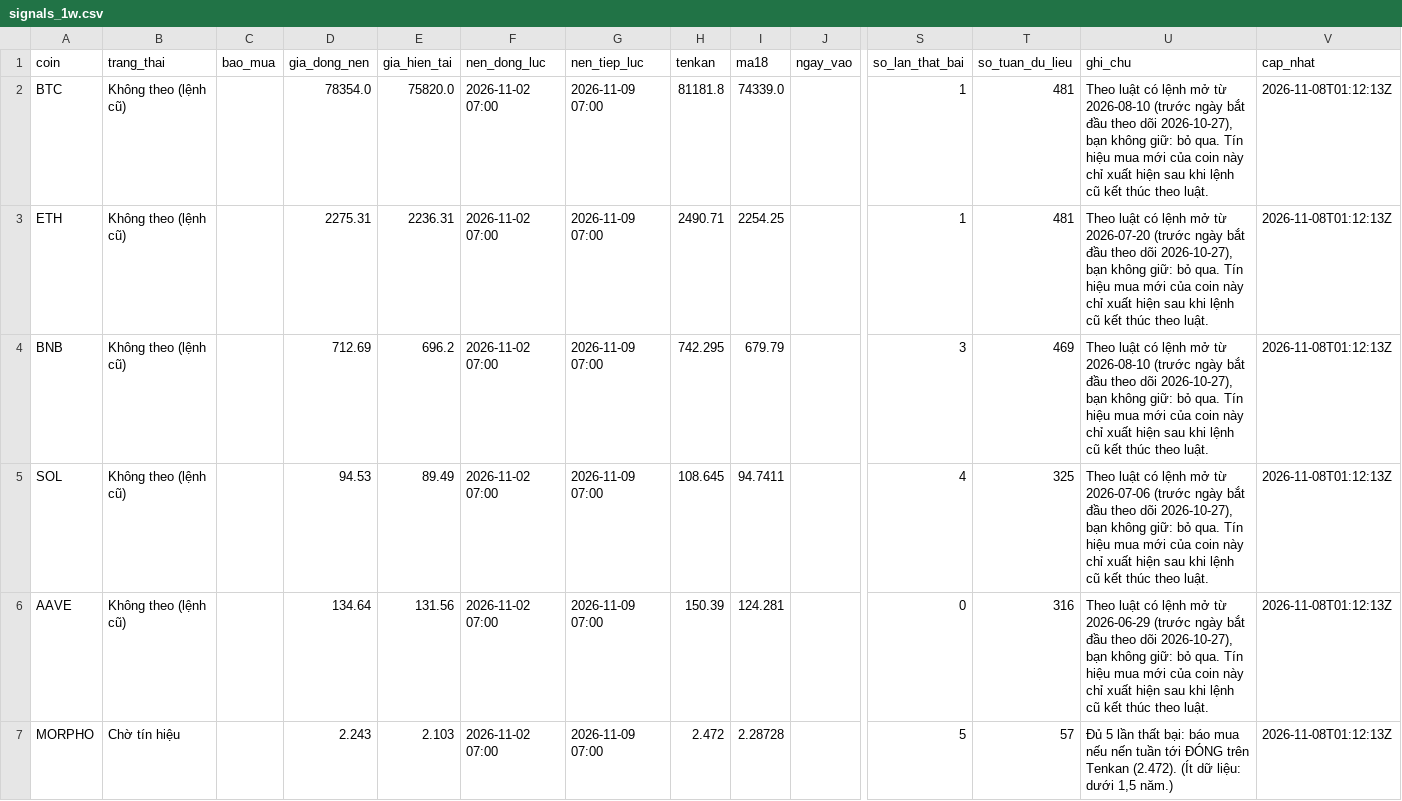
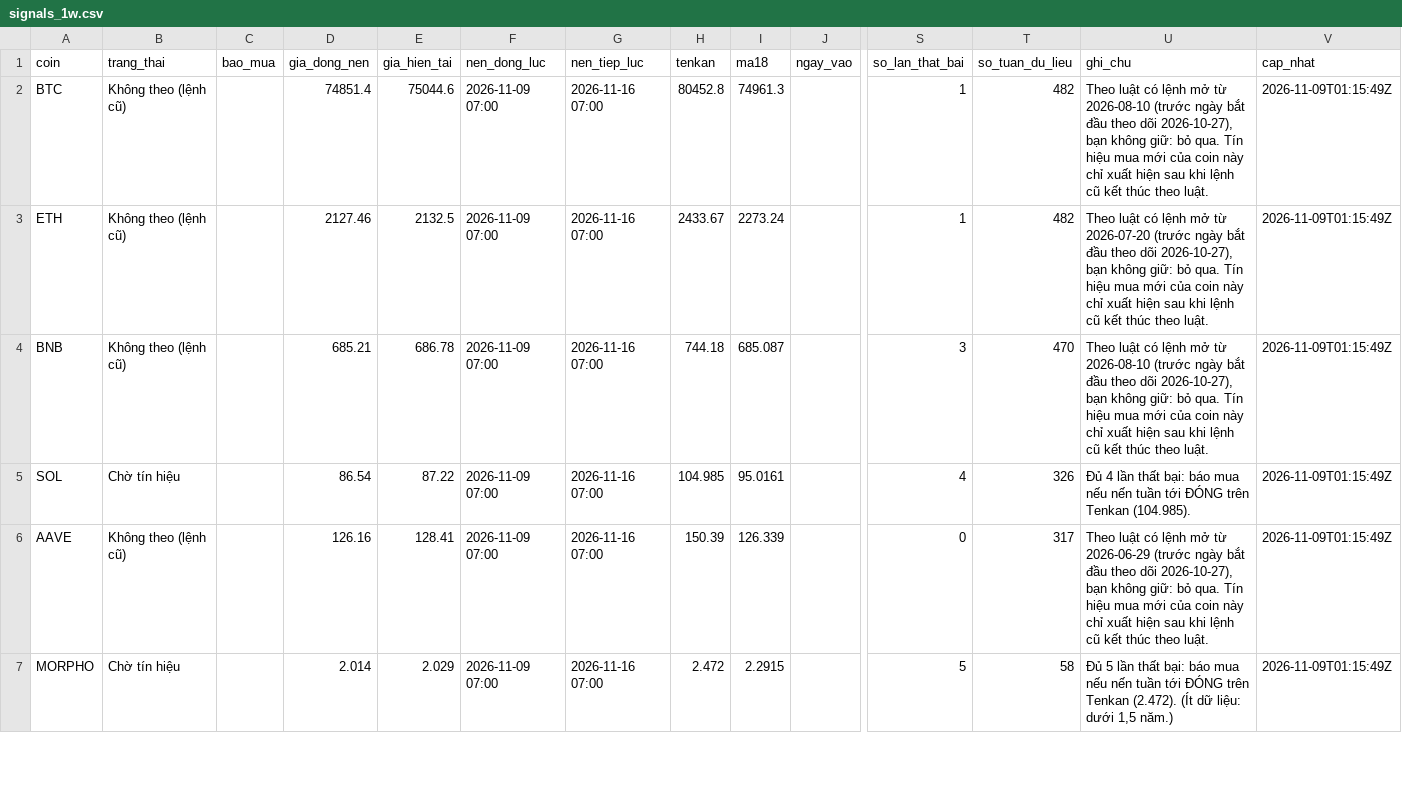
Before and after one commit to tjoshh-maker/T-T-N-H, a CSV file: docs/data/signals_1w.csv, drawn as a sheet; only a part is shown, gaps mark what is left out; the diff covers the shown part only; the diff names each change by its address in the sheet, - before the commit and + after, or states it on an @@ line.

```diff
--- a/docs/data/signals_1w.csv
+++ b/docs/data/signals_1w.csv
-D2 (gia_dong_nen): 78354.0
+D2 (gia_dong_nen): 74851.4
-E2 (gia_hien_tai): 75820.0
+E2 (gia_hien_tai): 75044.6
-F2:F7 (nen_dong_luc): 2026-11-02 07:00
+F2:F7 (nen_dong_luc): 2026-11-09 07:00
-G2:G7 (nen_tiep_luc): 2026-11-09 07:00
+G2:G7 (nen_tiep_luc): 2026-11-16 07:00
-H2 (tenkan): 81181.8
+H2 (tenkan): 80452.8
-I2 (ma18): 74339.0
+I2 (ma18): 74961.3
-T2:T3 (so_tuan_du_lieu): 481
+T2:T3 (so_tuan_du_lieu): 482
-V2:V7 (cap_nhat): 2026-11-08T01:12:13Z
+V2:V7 (cap_nhat): 2026-11-09T01:15:49Z
-D3 (gia_dong_nen): 2275.31
+D3 (gia_dong_nen): 2127.46
-E3 (gia_hien_tai): 2236.31
+E3 (gia_hien_tai): 2132.5
-H3 (tenkan): 2490.71
+H3 (tenkan): 2433.67
-I3 (ma18): 2254.25
+I3 (ma18): 2273.24
-D4 (gia_dong_nen): 712.69
+D4 (gia_dong_nen): 685.21
-E4 (gia_hien_tai): 696.2
+E4 (gia_hien_tai): 686.78
-H4 (tenkan): 742.295
+H4 (tenkan): 744.18
-I4 (ma18): 679.79
+I4 (ma18): 685.087
-T4 (so_tuan_du_lieu): 469
+T4 (so_tuan_du_lieu): 470
-B5 (trang_thai): Không theo (lệnh cũ)
+B5 (trang_thai): Chờ tín hiệu
-D5 (gia_dong_nen): 94.53
+D5 (gia_dong_nen): 86.54
-E5 (gia_hien_tai): 89.49
+E5 (gia_hien_tai): 87.22
-H5 (tenkan): 108.645
+H5 (tenkan): 104.985
-I5 (ma18): 94.7411
+I5 (ma18): 95.0161
-T5 (so_tuan_du_lieu): 325
+T5 (so_tuan_du_lieu): 326
-U5 (ghi_chu): Theo luật có lệnh mở từ 2026-07-06 (trước ngày bắt đầu theo dõi 2026-10-27), bạn không giữ: bỏ qua. Tín hiệu mua mới của coin này chỉ xuất hiện sau khi lệnh cũ kết thúc theo luật.
+U5 (ghi_chu): Đủ 4 lần thất bại: báo mua nếu nến tuần tới ĐÓNG trên Tenkan (104.985).
-D6 (gia_dong_nen): 134.64
+D6 (gia_dong_nen): 126.16
-E6 (gia_hien_tai): 131.56
+E6 (gia_hien_tai): 128.41
-I6 (ma18): 124.281
+I6 (ma18): 126.339
-T6 (so_tuan_du_lieu): 316
+T6 (so_tuan_du_lieu): 317
-D7 (gia_dong_nen): 2.243
+D7 (gia_dong_nen): 2.014
-E7 (gia_hien_tai): 2.103
+E7 (gia_hien_tai): 2.029
-I7 (ma18): 2.28728
+I7 (ma18): 2.2915
-T7 (so_tuan_du_lieu): 57
+T7 (so_tuan_du_lieu): 58
```
Also changed, not shown: 76 edited cells elsewhere in this file, docs/data/bh_status.csv, docs/data/signals_3d.csv, 5 other files.
